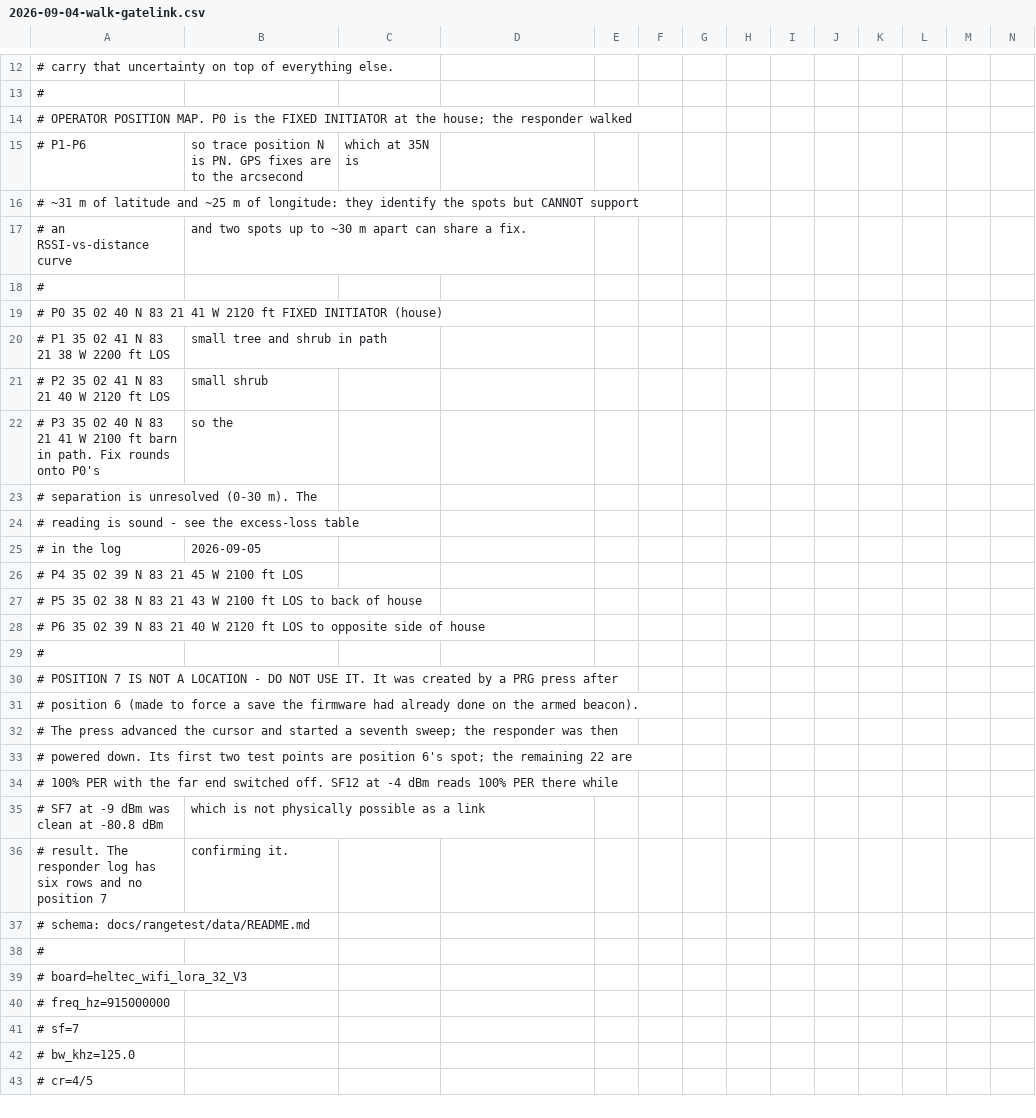
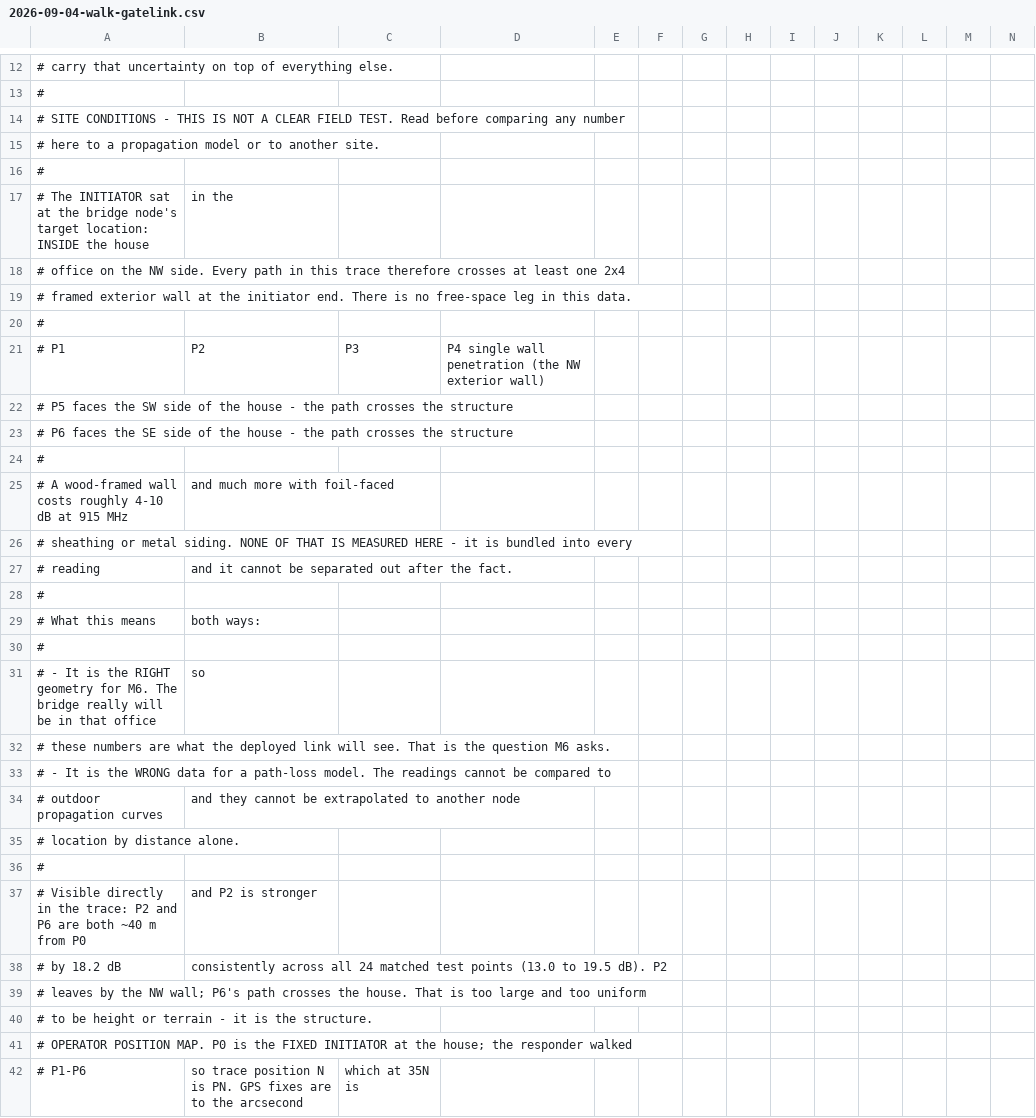
Before and after one commit to rjeffl/LoRa-RAN, a CSV file: docs/rangetest/data/2026-09-04-walk-gatelink.csv, drawn as a sheet; only a part is shown, gaps mark what is left out; the shorter side is filled out with more unchanged rows; rows hold the shown columns only; the diff names each change by its address in the sheet, - before the commit and + after, or states it on an @@ line.

```diff
--- a/docs/rangetest/data/2026-09-04-walk-gatelink.csv
+++ b/docs/rangetest/data/2026-09-04-walk-gatelink.csv
+row 14: # SITE CONDITIONS - THIS IS NOT A CLEAR FIELD TEST. Read before comparing any number
+row 15: # here to a propagation model or to another site.
+row 16: #
+row 17: # The INITIATOR sat at the bridge node's target location: INSIDE the house | in the
+row 18: # office on the NW side. Every path in this trace therefore crosses at least one 2x4
+row 19: # framed exterior wall at the initiator end. There is no free-space leg in this data.
+row 20: #
+row 21: # P1 | P2 | P3 | P4 single wall penetration (the NW exterior wall)
+row 22: # P5 faces the SW side of the house - the path crosses the structure
+row 23: # P6 faces the SE side of the house - the path crosses the structure
+row 24: #
+row 25: # A wood-framed wall costs roughly 4-10 dB at 915 MHz | and much more with foil-faced
+row 26: # sheathing or metal siding. NONE OF THAT IS MEASURED HERE - it is bundled into every
+row 27: # reading | and it cannot be separated out after the fact.
+row 28: #
+row 29: # What this means | both ways:
+row 30: #
+row 31: # - It is the RIGHT geometry for M6. The bridge really will be in that office | so
+row 32: # these numbers are what the deployed link will see. That is the question M6 asks.
+row 33: # - It is the WRONG data for a path-loss model. The readings cannot be compared to
+row 34: # outdoor propagation curves | and they cannot be extrapolated to another node
+row 35: # location by distance alone.
+row 36: #
+row 37: # Visible directly in the trace: P2 and P6 are both ~40 m from P0 | and P2 is stronger
+row 38: # by 18.2 dB | consistently across all 24 matched test points (13.0 to 19.5 dB). P2
+row 39: # leaves by the NW wall; P6's path crosses the house. That is too large and too uniform
+row 40: # to be height or terrain - it is the structure.
```
Also changed, not shown: 3 other files.
